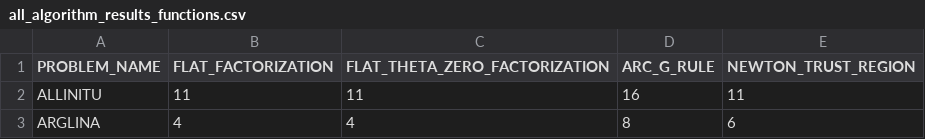
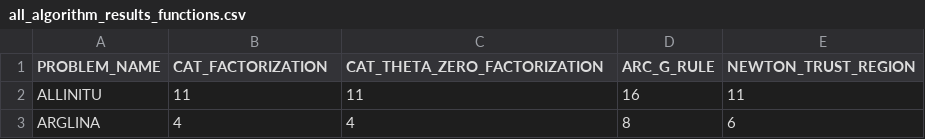
Before and after one commit to fadihamad94/CAT-NeurIPS, a CSV file: results/cutest/all_algorithms_results/all_algorithm_results_functions.csv (was results/all_algorithms_results/all_algorithm_results_functions.csv), drawn as a sheet; only a part is shown.

```diff
--- a/results/all_algorithms_results/all_algorithm_results_functions.csv
+++ b/results/cutest/all_algorithms_results/all_algorithm_results_functions.csv
@@ -1,2 +1,2 @@
-PROBLEM_NAME,FLAT_FACTORIZATION,FLAT_THETA_ZERO_FACTORIZATION,ARC_G_RULE,NEWTON_TRUST_REGION
+PROBLEM_NAME,CAT_FACTORIZATION,CAT_THETA_ZERO_FACTORIZATION,ARC_G_RULE,NEWTON_TRUST_REGION
 ALLINITU,11,11,16,11
```
Also changed, not shown: results/cutest/all_algorithms_results/all_algorithm_all_results.csv, results/cutest/all_algorithms_results/all_algorithm_results_gradients.csv, 19 other files.
